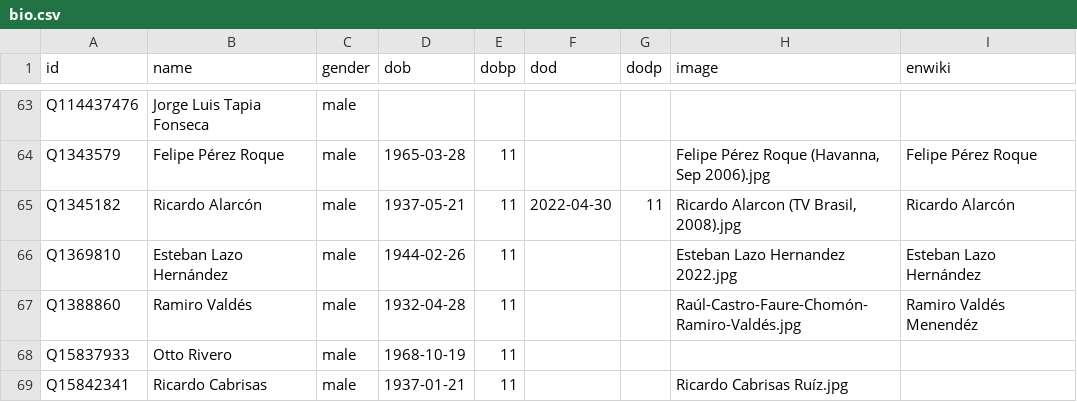
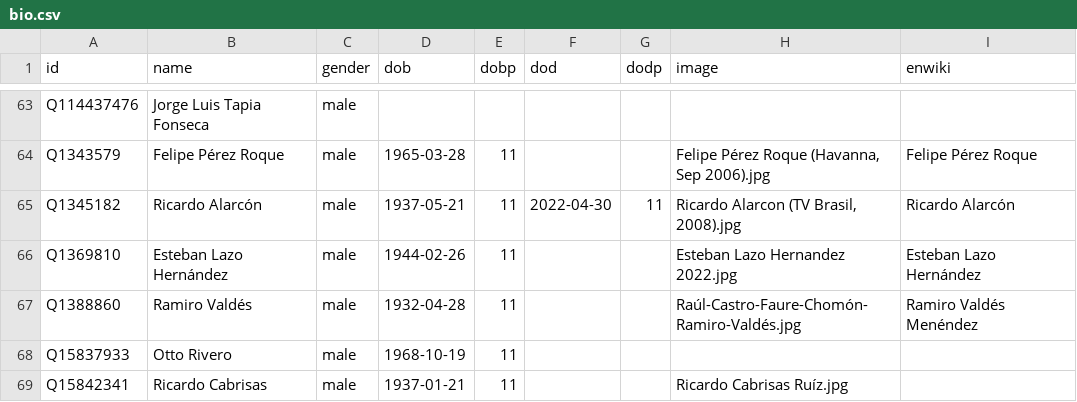
Before and after one commit to every-politician-scrapers/cuba, a CSV file: html/bio.csv, drawn as a sheet; only a part is shown, gaps mark what is left out.

Commit message:
PCB update

```diff
--- a/html/bio.csv
+++ b/html/bio.csv
@@ -66,3 +66,3 @@ Q1345182,Ricardo Alarcón,male,1937-05-21,11,2022-04-30,11,"Ricardo Alarcon (TV
 Q1369810,Esteban Lazo Hernández,male,1944-02-26,11,,,Esteban Lazo Hernandez 2022.jpg,Esteban Lazo Hernández
-Q1388860,Ramiro Valdés,male,1932-04-28,11,,,Raúl-Castro-Faure-Chomón-Ramiro-Valdés.jpg,Ramiro Valdés Menendéz
+Q1388860,Ramiro Valdés,male,1932-04-28,11,,,Raúl-Castro-Faure-Chomón-Ramiro-Valdés.jpg,Ramiro Valdés Menéndez
 Q15837933,Otto Rivero,male,1968-10-19,11,,,,
```
